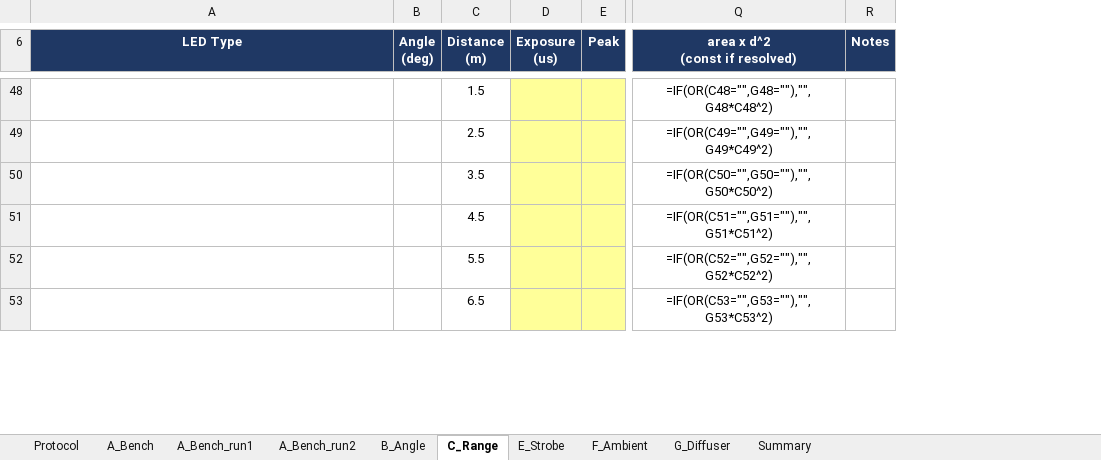
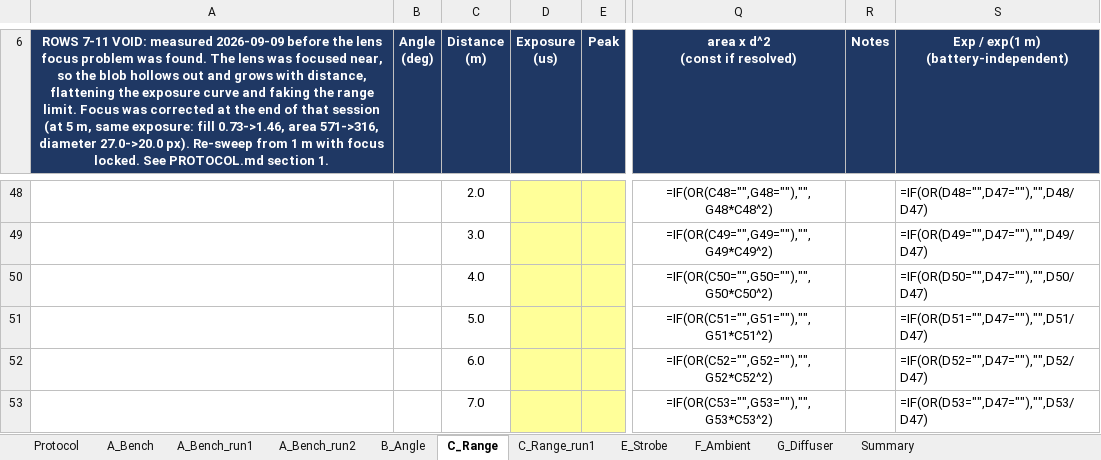
Before and after one commit to shannonpitman/Motion-Capture, an Excel workbook: LED_characterisation.xlsx, sheet C_Range, drawn as a sheet; only a part is shown, gaps mark what is left out; values as stored, in another font and other column widths than the file's, no borders; formulas without a stored value are shown as written; ↵ is a line break in a cell; the diff covers the shown part only; the diff names each change by its address in the sheet, - before the commit and + after, or states it on an @@ line.

Commit message:
Lens focus is a calibration prerequisite: PROTOCOL.md, focusCheck.py
Tonight's range sweep found that the lens was focused near, which invalidates
the rows it produced. The blob hollows out and grows with distance, mimicking
and partly cancelling the 1/d^2 falloff, so the exposure curve flattens and the
apparent detection range is wrong. Nothing downstream can see this from the
data alone.

The signature: `fill` (centre/rim brightness) fell monotonically across the
sweep and crossed below 1.0 between 4 and 5 m - an annulus - while the exposure
exponent collapsed from ~1.53 to 1.05. A source going point-like does the
opposite; it converges on the PSF and gets more peaked. Correcting focus at 5 m,
at the same exposure, took fill 0.73 -> 1.46, area 571 -> 316 and diameter
27.0 -> 20.0 px.

- PROTOCOL.md: new, tracked. The method and every systematic found so far -
  focus, supply, ambient, instrument configuration, per-session controls,
  measurement, recording conventions, open items.
- OpenMV/focusCheck.py: focus readout using brightness-independent spot-size
  metrics (equivalent width, RMS radius). `area` is NOT a valid focus metric -
  it counts pixels over a fixed threshold, so it shrinks when the source dims
  and cannot tell defocus from a flat battery.
- C_Range rows 7-11 voided (old focus), run 1 frozen to C_Range_run1, and a
  per-block exposure normalisation column added so an unknown supply factor
  divides out.

Also recorded from this session:
- Arena ambient at night is flat 3.3-3.5 counts from 85 us to 100 ms - sensor
  pedestal, not light. No ceiling below ~200 ms, versus ~14.5 ms in daylight.
- Readout window size changes sigma by 35% (QVGA 0.0233 vs VGA 0.0152 on an
  identical blob) while leaving the signal alone (+4%, within noise). This is
  live in the tracker's adaptive ladder and detection_R has no framesize term:
  npix moved 7.5% where the model predicts 3.6% of the measured 35%.
- Placement repeatability at 90 deg is 3.2% (1 sigma, n=3), so orientation is
  not a dominant error source.
- Exposure must be re-applied after IOCTL_SET_READOUT_WINDOW; programming the
  window resets it and silently drops the marker below THRESH_LO.

```diff
--- a/LED_characterisation.xlsx (sheet C_Range)
+++ b/LED_characterisation.xlsx (sheet C_Range)
+sheet tab: C_Range_run1
+column S, row 6: Exp / exp(1 m) ↵ (battery-independent); rows 48-53: =IF(OR(D48="",D47=""),"",D48/D47) | =IF(OR(D49="",D47=""),"",D49/D47) | =IF(OR(D50="",D47=""),"",D50/D47) | =IF(OR(D51="",D47=""),"",D51/D47) | =IF(OR(D52="",D47=""),"",D52/D47) | =IF(OR(D53="",D47=""),"",D53/D47)
-A6: LED Type
+A6: ROWS 7-11 VOID: measured 2026-09-09 before the lens focus problem was found. The lens was focused near, so the blob hollows out and grows with distance, flattening the exposure curve and faking the range limit. Focus was corrected at the end of that session (at 5 m, same exposure: fill 0.73->1.46, area 571->316, diameter 27.0->20.0 px). Re-sweep from 1 m with focus locked. See PROTOCOL.md section 1.
-C48 (Distance (m)): 1.5
+C48 (Distance (m)): 2.0
-C49 (Distance (m)): 2.5
+C49 (Distance (m)): 3.0
-C50 (Distance (m)): 3.5
+C50 (Distance (m)): 4.0
-C51 (Distance (m)): 4.5
+C51 (Distance (m)): 5.0
-C52 (Distance (m)): 5.5
+C52 (Distance (m)): 6.0
-C53 (Distance (m)): 6.5
+C53 (Distance (m)): 7.0
```
Also changed, not shown: 7 added rows, 7 removed rows and 76 edited cells elsewhere in this sheet, sheet Protocol, 2 other files.
